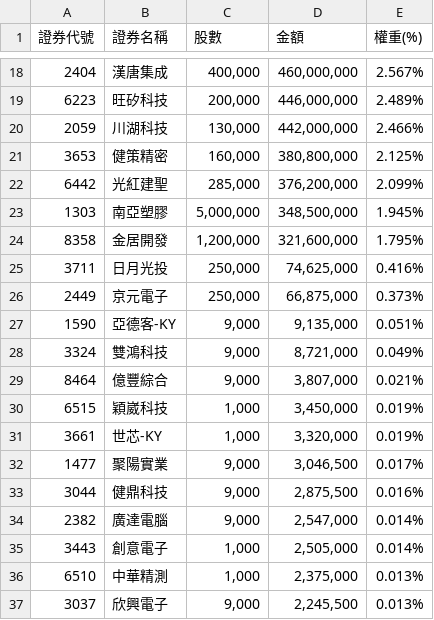
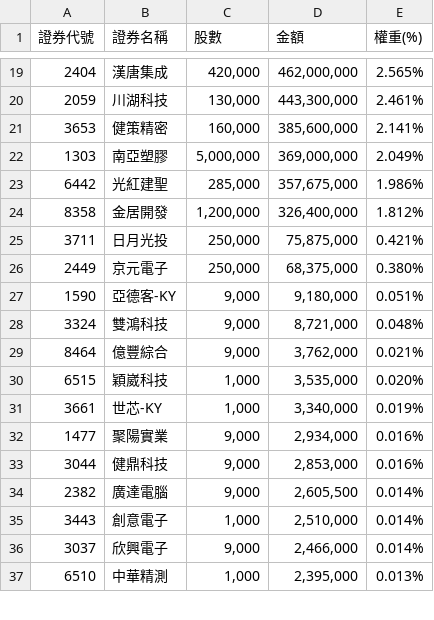
Before and after one commit to solymx/monitor_etf_tw, a CSV file: 991a.csv, drawn as a sheet; only a part is shown, gaps mark what is left out; the diff covers the shown part only.

```diff
--- a/991a.csv
+++ b/991a.csv
@@ -18,20 +19,19 @@
-2404,漢唐集成,"400,000","460,000,000",2.567%
-6223,旺矽科技,"200,000","446,000,000",2.489%
-2059,川湖科技,"130,000","442,000,000",2.466%
-3653,健策精密,"160,000","380,800,000",2.125%
-6442,光紅建聖,"285,000","376,200,000",2.099%
-1303,南亞塑膠,"5,000,000","348,500,000",1.945%
-8358,金居開發,"1,200,000","321,600,000",1.795%
-3711,日月光投,"250,000","74,625,000",0.416%
-2449,京元電子,"250,000","66,875,000",0.373%
-1590,亞德客-KY,"9,000","9,135,000",0.051%
-3324,雙鴻科技,"9,000","8,721,000",0.049%
-8464,億豐綜合,"9,000","3,807,000",0.021%
-6515,穎崴科技,"1,000","3,450,000",0.019%
-3661,世芯-KY,"1,000","3,320,000",0.019%
-1477,聚陽實業,"9,000","3,046,500",0.017%
-3044,健鼎科技,"9,000","2,875,500",0.016%
-2382,廣達電腦,"9,000","2,547,000",0.014%
-3443,創意電子,"1,000","2,505,000",0.014%
-6510,中華精測,"1,000","2,375,000",0.013%
-3037,欣興電子,"9,000","2,245,500",0.013%
+2404,漢唐集成,"420,000","462,000,000",2.565%
+2059,川湖科技,"130,000","443,300,000",2.461%
+3653,健策精密,"160,000","385,600,000",2.141%
+1303,南亞塑膠,"5,000,000","369,000,000",2.049%
+6442,光紅建聖,"285,000","357,675,000",1.986%
+8358,金居開發,"1,200,000","326,400,000",1.812%
+3711,日月光投,"250,000","75,875,000",0.421%
+2449,京元電子,"250,000","68,375,000",0.380%
+1590,亞德客-KY,"9,000","9,180,000",0.051%
+3324,雙鴻科技,"9,000","8,721,000",0.048%
+8464,億豐綜合,"9,000","3,762,000",0.021%
+6515,穎崴科技,"1,000","3,535,000",0.020%
+3661,世芯-KY,"1,000","3,340,000",0.019%
+1477,聚陽實業,"9,000","2,934,000",0.016%
+3044,健鼎科技,"9,000","2,853,000",0.016%
+2382,廣達電腦,"9,000","2,605,500",0.014%
+3443,創意電子,"1,000","2,510,000",0.014%
+3037,欣興電子,"9,000","2,466,000",0.014%
+6510,中華精測,"1,000","2,395,000",0.013%
```
Also changed, not shown: 6 added rows, 5 removed rows and 40 edited cells elsewhere in this file, 1 other file.
